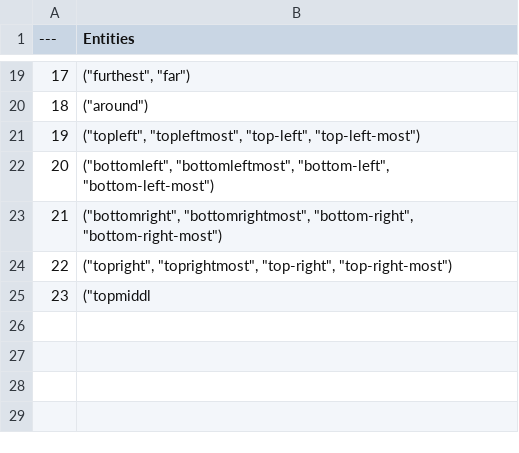
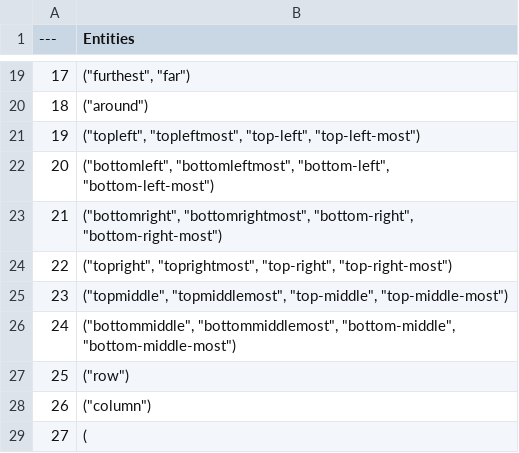
Before and after one commit to datasauces/super-nlp-ue4, a CSV file: Content/Entities/screenposition.csv, drawn as a sheet; only a part is shown, gaps mark what is left out; the diff names each change by its address in the sheet, - before the commit and + after, or states it on an @@ line.

Commit message:
update tool

```diff
--- a/Content/Entities/screenposition.csv
+++ b/Content/Entities/screenposition.csv
-B25 (Entities): ("topmiddl
+B25 (Entities): ("topmiddle", "topmiddlemost", "top-middle", "top-middle-most")
+row 26: 24 | ("bottommiddle", "bottommiddlemost", "bottom-middle", "bottom-middle-most")
+row 27: 25 | ("row")
+row 28: 26 | ("column")
+row 29: 27 | (
```
